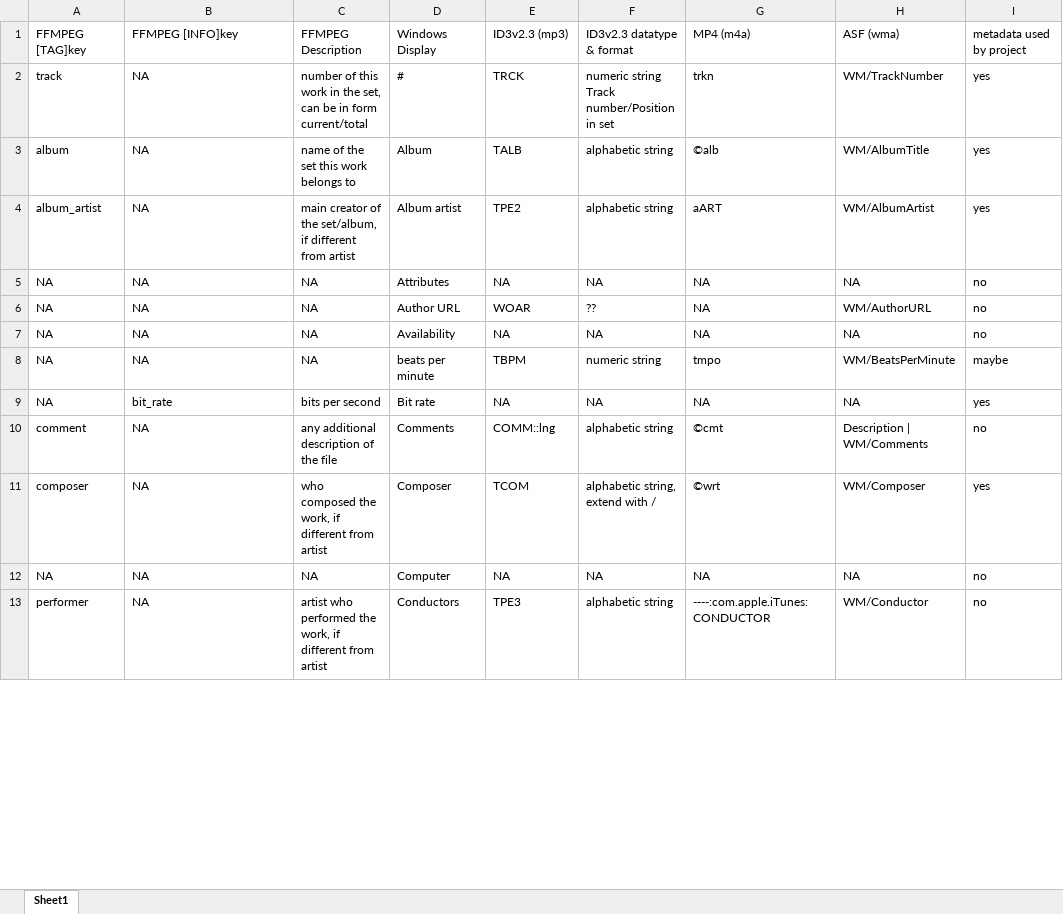
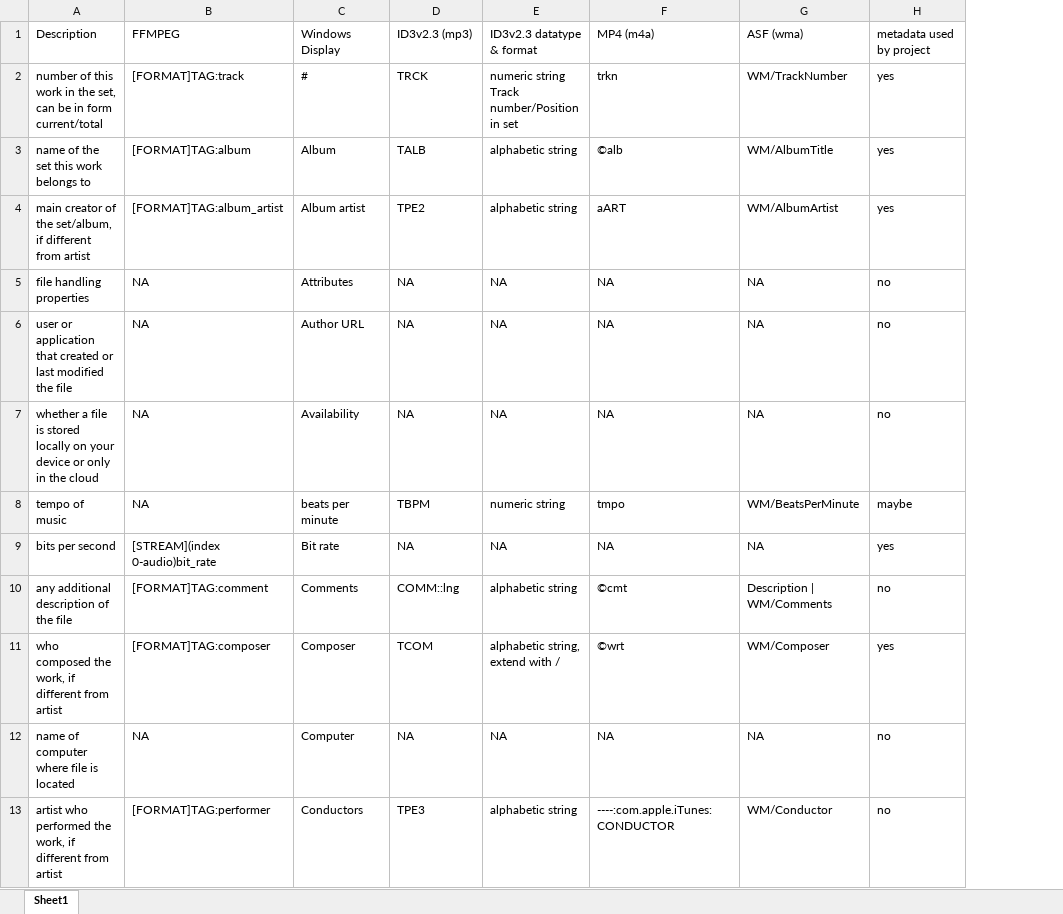
Before and after one commit to manweile/MusicProcessing, an Excel workbook: src/generated_files/mappings.xlsx, sheet Sheet1, drawn as a sheet; only a part is shown; values as stored, in another font and other column widths than the file's, no cell formats; removed rows and columns are numbered as before the commit, all else as after; the diff covers the shown part only; the diff names each change by its address in the sheet, - before the commit and + after, or states it on an @@ line.

```diff
--- a/src/generated_files/mappings.xlsx (sheet Sheet1)
+++ b/src/generated_files/mappings.xlsx (sheet Sheet1)
-column A, rows 1-13: FFMPEG [TAG]key | track | album | album_artist | NA | NA | NA | NA | NA | comment | composer | NA | performer
+column A, rows 1-13: Description | number of this work in the set, can be in form current/total | name of the set this work belongs to | main creator of the set/album, if different from artist | file handling properties | user or application that created or last modified the file | whether a file is stored locally on your device or only in the cloud | tempo of music | bits per second | any additional description of the file | who composed the work, if different from artist | name of computer where file is located | artist who performed the work, if different from artist
-column C, rows 1-13: FFMPEG Description | number of this work in the set, can be in form current/total | name of the set this work belongs to | main creator of the set/album, if different from artist | NA | NA | NA | NA | bits per second | any additional description of the file | who composed the work, if different from artist | NA | artist who performed the work, if different from artist
-B1: FFMPEG [INFO]key
+B1: FFMPEG
-B2: NA
+B2: [FORMAT]TAG:track
-B3: NA
+B3: [FORMAT]TAG:album
-B4: NA
+B4: [FORMAT]TAG:album_artist
-D6: WOAR
+D6: NA
-E6: ??
+E6: NA
-G6: WM/AuthorURL
+G6: NA
-B9: bit_rate
+B9: [STREAM](index 0-audio)bit_rate
-B10: NA
+B10: [FORMAT]TAG:comment
-B11: NA
+B11: [FORMAT]TAG:composer
-B13: NA
+B13: [FORMAT]TAG:performer
```
Also changed, not shown: 1 added row, 4 removed rows, 1 moved row and 35 edited cells elsewhere in this sheet, cell formats, 6 other files.
